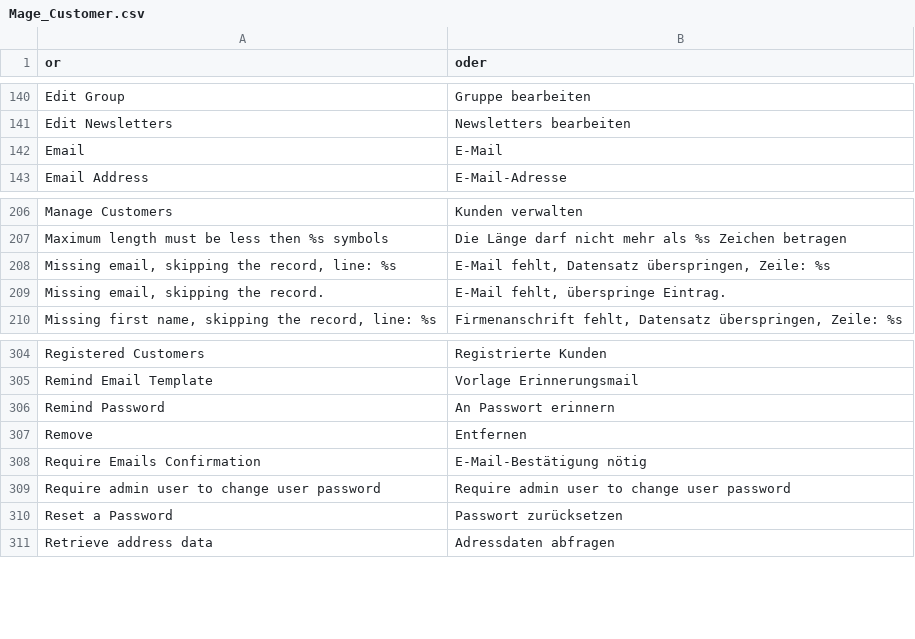
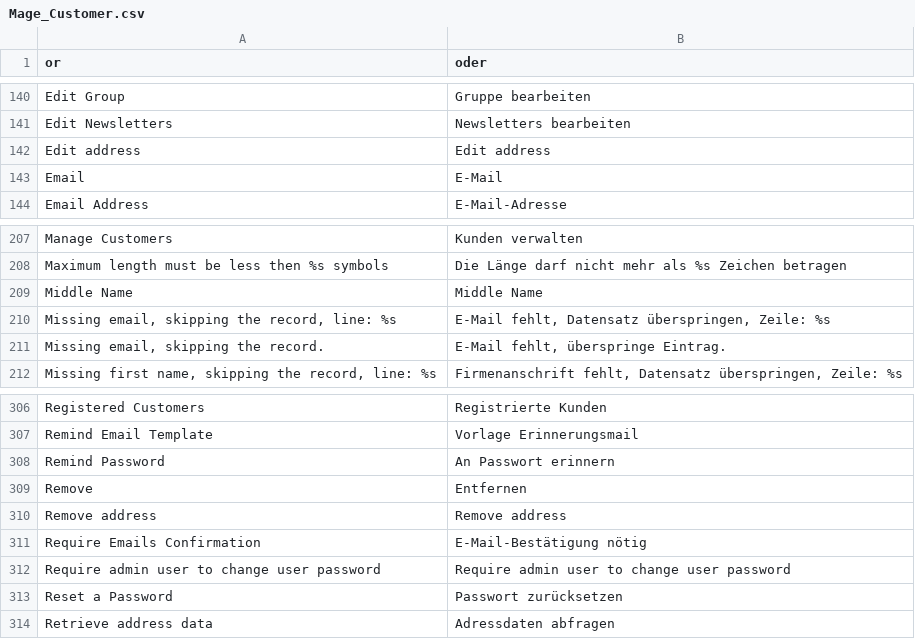
Before and after one commit to MaWoScha/German_LocalePack_de_DE, a CSV file: app/locale/de_DE/Mage_Customer.csv, drawn as a sheet; only a part is shown, gaps mark what is left out; the diff names each change by its address in the sheet, - before the commit and + after, or states it on an @@ line.

```diff
--- a/app/locale/de_DE/Mage_Customer.csv
+++ b/app/locale/de_DE/Mage_Customer.csv
+row 142: Edit address | Edit address
+row 209: Middle Name | Middle Name
+row 310: Remove address | Remove address
```
Also changed, not shown: app/locale/de_DE/Mage_Adminhtml.csv, app/locale/de_DE/Mage_Core.csv, 14 other files.
